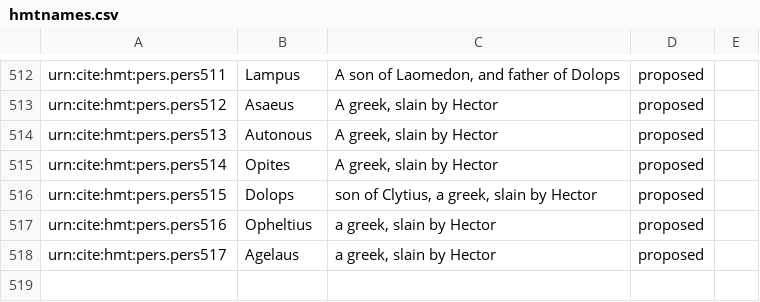
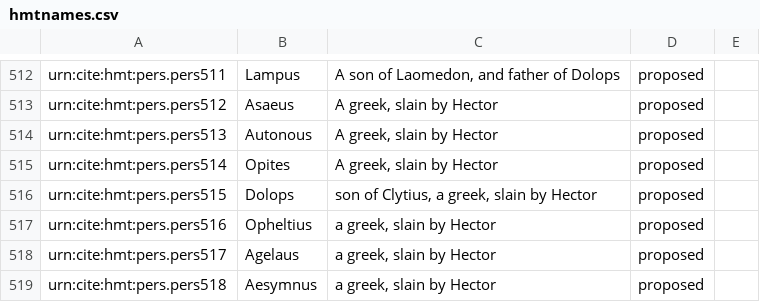
Before and after one commit to homermultitext/hmt-authlists, a CSV file: data/hmtnames.csv, drawn as a sheet; only a part is shown, gaps mark what is left out; the diff names each change by its address in the sheet, - before the commit and + after, or states it on an @@ line.

Commit message:
Update hmtnames.csv
added Aesymnus

```diff
--- a/data/hmtnames.csv
+++ b/data/hmtnames.csv
+row 519: urn:cite:hmt:pers.pers518 | Aesymnus | a greek, slain by Hector | proposed
```
